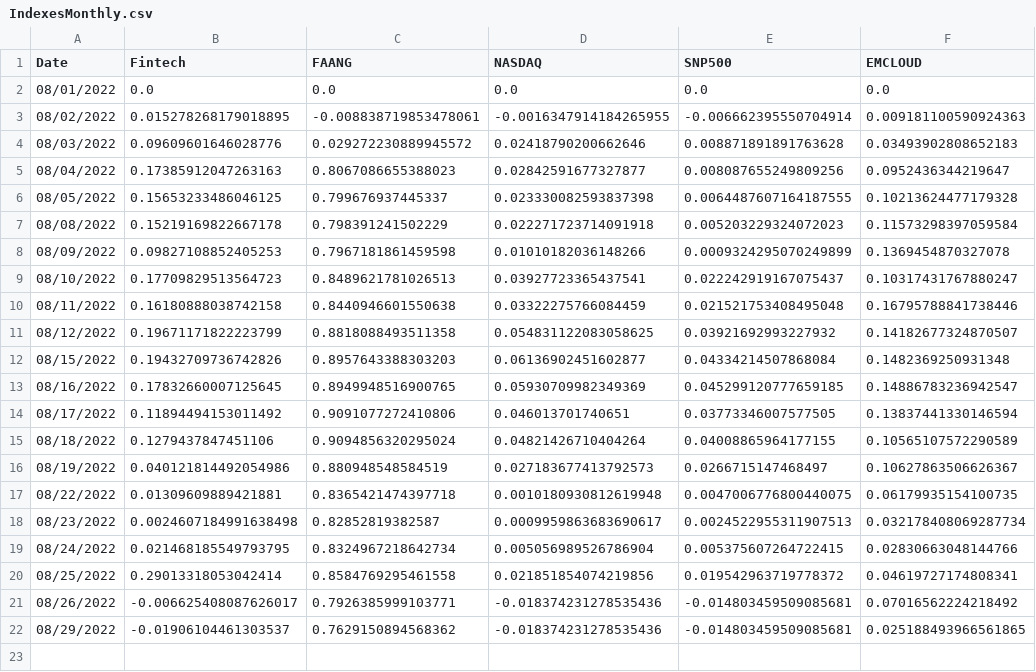
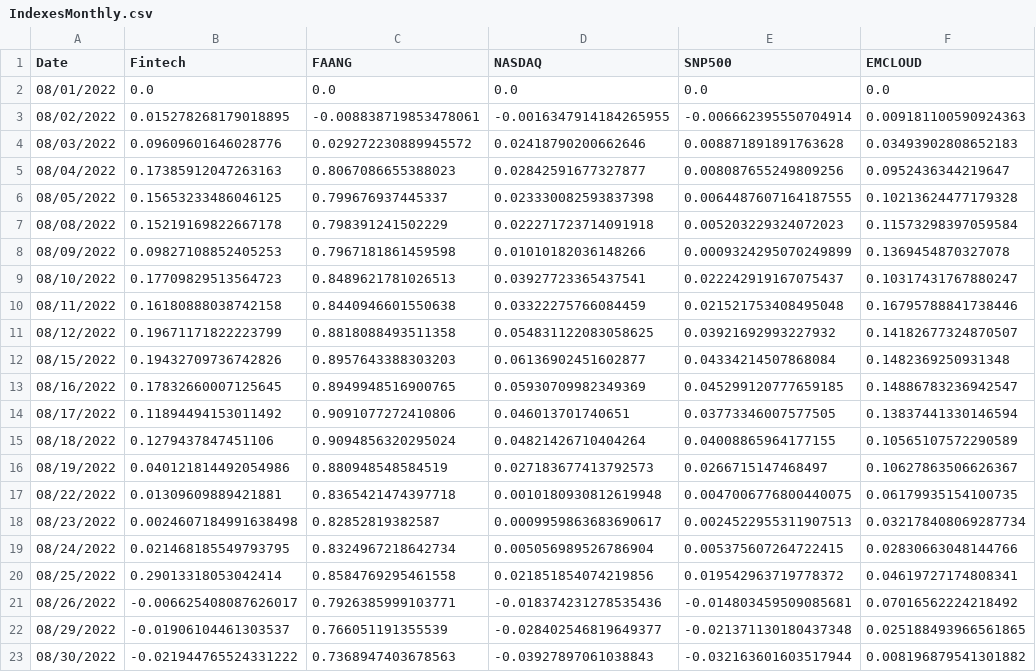
Before and after one commit to AmieRamie/findex, a CSV file: IndexesMonthly.csv, drawn as a sheet.

Commit message:
committing files

```diff
--- a/IndexesMonthly.csv
+++ b/IndexesMonthly.csv
@@ -21,2 +21,3 @@ Date,Fintech,FAANG,NASDAQ,SNP500,EMCLOUD
 08/26/2022,-0.006625408087626017,0.7926385999103771,-0.018374231278535436,-0.014803459509085681,0.07016562224218492
-08/29/2022,-0.01906104461303537,0.7629150894568362,-0.018374231278535436,-0.014803459509085681,0.025188493966561865
+08/29/2022,-0.01906104461303537,0.766051191355539,-0.028402546819649377,-0.021371130180437348,0.025188493966561865
+08/30/2022,-0.021944765524331222,0.7368947403678563,-0.03927897061038843,-0.032163601603517944,0.008196879541301882
```
